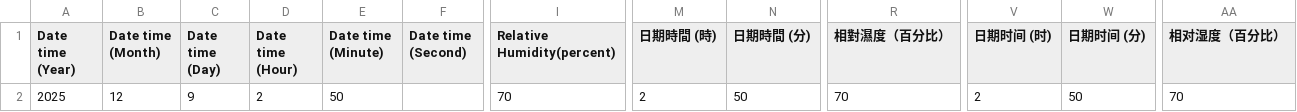
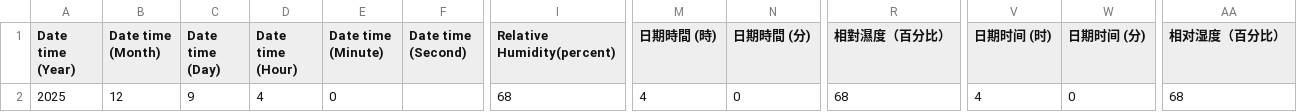
Before and after one commit to cysyiu/WeatherMap, a CSV file: Data/RH_data/latest_1min_humidity_csdi_0.csv, drawn as a sheet; only a part is shown, gaps mark what is left out; the diff names each change by its address in the sheet, - before the commit and + after, or states it on an @@ line.

```diff
--- a/Data/RH_data/latest_1min_humidity_csdi_0.csv
+++ b/Data/RH_data/latest_1min_humidity_csdi_0.csv
-D2 (Date time (Hour)): 2
+D2 (Date time (Hour)): 4
-E2 (Date time (Minute)): 50
+E2 (Date time (Minute)): 0
-I2 (Relative Humidity(percent)): 70
+I2 (Relative Humidity(percent)): 68
-M2 (日期時間 (時)): 2
+M2 (日期時間 (時)): 4
-N2 (日期時間 (分)): 50
+N2 (日期時間 (分)): 0
-R2 (相對濕度（百分比）): 70
+R2 (相對濕度（百分比）): 68
-V2 (日期时间 (时)): 2
+V2 (日期时间 (时)): 4
-W2 (日期时间 (分)): 50
+W2 (日期时间 (分)): 0
-AA2 (相对湿度（百分比）): 70
+AA2 (相对湿度（百分比）): 68
```
Also changed, not shown: Data/RH_data/latest_1min_humidity_csdi_1.csv, Data/RH_data/latest_1min_humidity_csdi_10.csv, 23 other files.
